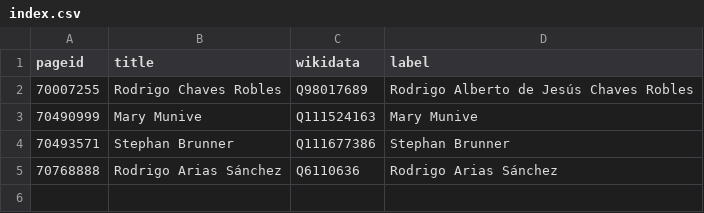
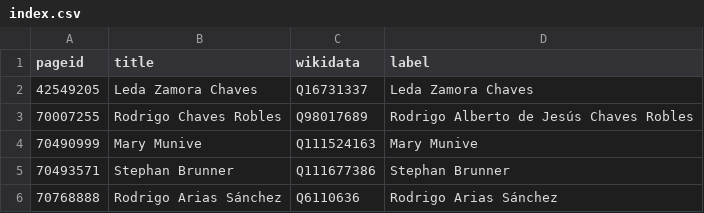
Before and after one commit to every-politician-scrapers/costa-rica, a CSV file: enwiki/index.csv, drawn as a sheet; the diff names each change by its address in the sheet, - before the commit and + after, or states it on an @@ line.

```diff
--- a/enwiki/index.csv
+++ b/enwiki/index.csv
+row 2: 42549205 | Leda Zamora Chaves | Q16731337 | Leda Zamora Chaves
```
Also changed, not shown: 2 other files.
